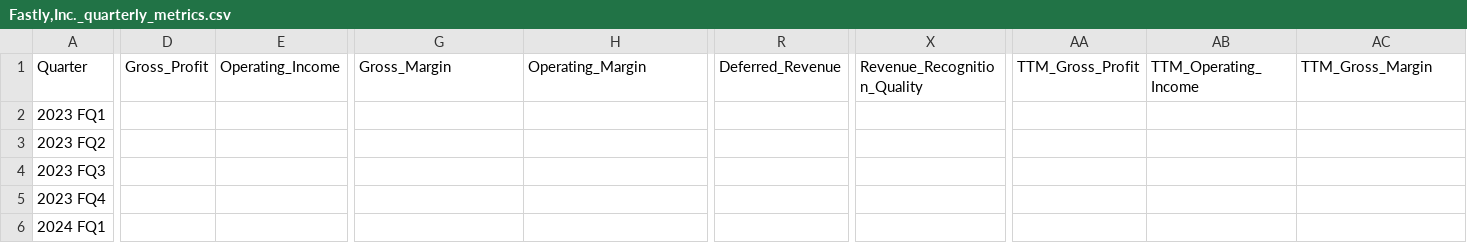
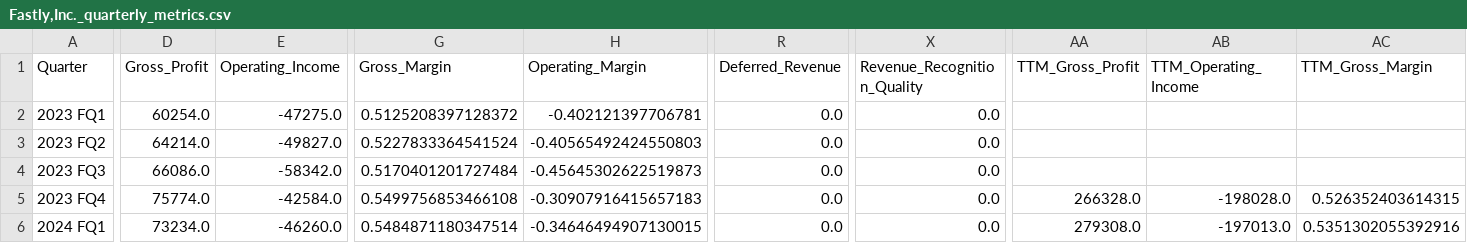
Before and after one commit to davidjsm222/Atlas-Equity_Research_Engine, a CSV file: processed_data/Fastly,Inc._quarterly_metrics.csv, drawn as a sheet; only a part is shown, gaps mark what is left out; the diff covers the shown part only; the diff names each change by its address in the sheet, - before the commit and + after, or states it on an @@ line.

Commit message:
Updated Data

```diff
--- a/processed_data/Fastly,Inc._quarterly_metrics.csv
+++ b/processed_data/Fastly,Inc._quarterly_metrics.csv
-D2 (Gross_Profit): (empty)
+D2 (Gross_Profit): 60254.0
-E2 (Operating_Income): (empty)
+E2 (Operating_Income): -47275.0
-G2 (Gross_Margin): (empty)
+G2 (Gross_Margin): 0.5125208397128372
-H2 (Operating_Margin): (empty)
+H2 (Operating_Margin): -0.402121397706781
-R2:R6 (Deferred_Revenue): (empty)
+R2:R6 (Deferred_Revenue): 0.0
-X2:X6 (Revenue_Recognition_Quality): (empty)
+X2:X6 (Revenue_Recognition_Quality): 0.0
-D3 (Gross_Profit): (empty)
+D3 (Gross_Profit): 64214.0
-E3 (Operating_Income): (empty)
+E3 (Operating_Income): -49827.0
-G3 (Gross_Margin): (empty)
+G3 (Gross_Margin): 0.5227833364541524
-H3 (Operating_Margin): (empty)
+H3 (Operating_Margin): -0.40565492424550803
-D4 (Gross_Profit): (empty)
+D4 (Gross_Profit): 66086.0
-E4 (Operating_Income): (empty)
+E4 (Operating_Income): -58342.0
-G4 (Gross_Margin): (empty)
+G4 (Gross_Margin): 0.5170401201727484
-H4 (Operating_Margin): (empty)
+H4 (Operating_Margin): -0.45645302622519873
-D5 (Gross_Profit): (empty)
+D5 (Gross_Profit): 75774.0
-E5 (Operating_Income): (empty)
+E5 (Operating_Income): -42584.0
-G5 (Gross_Margin): (empty)
+G5 (Gross_Margin): 0.5499756853466108
-H5 (Operating_Margin): (empty)
+H5 (Operating_Margin): -0.30907916415657183
-AA5 (TTM_Gross_Profit): (empty)
+AA5 (TTM_Gross_Profit): 266328.0
-AB5 (TTM_Operating_Income): (empty)
+AB5 (TTM_Operating_Income): -198028.0
-AC5 (TTM_Gross_Margin): (empty)
+AC5 (TTM_Gross_Margin): 0.526352403614315
-D6 (Gross_Profit): (empty)
+D6 (Gross_Profit): 73234.0
-E6 (Operating_Income): (empty)
+E6 (Operating_Income): -46260.0
-G6 (Gross_Margin): (empty)
+G6 (Gross_Margin): 0.5484871180347514
-H6 (Operating_Margin): (empty)
+H6 (Operating_Margin): -0.34646494907130015
-AA6 (TTM_Gross_Profit): (empty)
+AA6 (TTM_Gross_Profit): 279308.0
-AB6 (TTM_Operating_Income): (empty)
+AB6 (TTM_Operating_Income): -197013.0
-AC6 (TTM_Gross_Margin): (empty)
+AC6 (TTM_Gross_Margin): 0.5351302055392916
```
Also changed, not shown: 1 added row and 78 edited cells elsewhere in this file, processed_data/Cloudflare,Inc._quarterly_metrics.csv, processed_data/CrowdStrikeHoldings,Inc._quarterly_metrics.csv, 44 other files.
